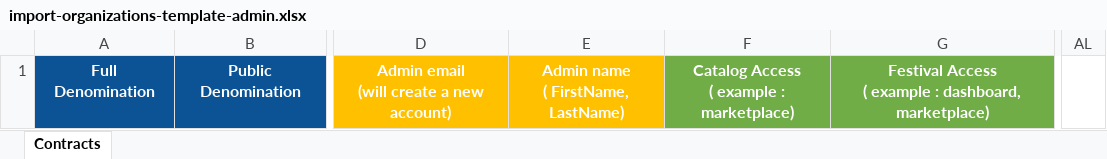
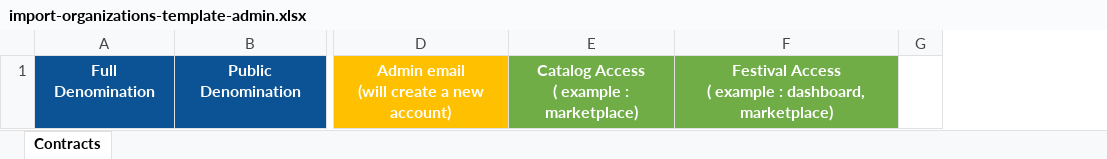
Before and after one commit to blockframes/blockframes, an Excel workbook: libs/ui/src/lib/assets/templates/import-organizations-template-admin.xlsx, sheet Contracts, drawn as a sheet; only a part is shown, gaps mark what is left out; values as stored, in another font and other column widths than the file's, no borders; removed rows and columns are numbered as before the commit, all else as after; ↵ is a line break in a cell; the diff names each change by its address in the sheet, - before the commit and + after, or states it on an @@ line.

```diff
--- a/libs/ui/src/lib/assets/templates/import-organizations-template-admin.xlsx (sheet Contracts)
+++ b/libs/ui/src/lib/assets/templates/import-organizations-template-admin.xlsx (sheet Contracts)
-column E, row 1: Admin name ↵ ( FirstName, LastName)
+column G, empty
-column AL, empty
```
Also changed, not shown: 2 other files.
